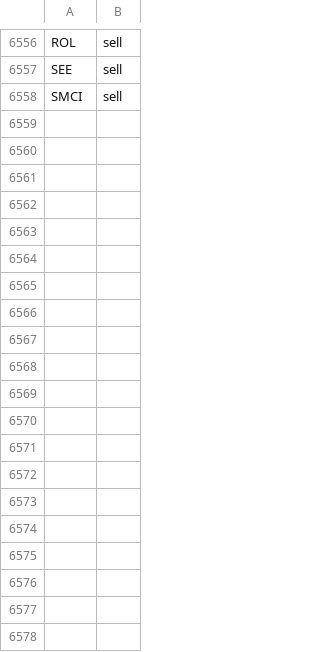
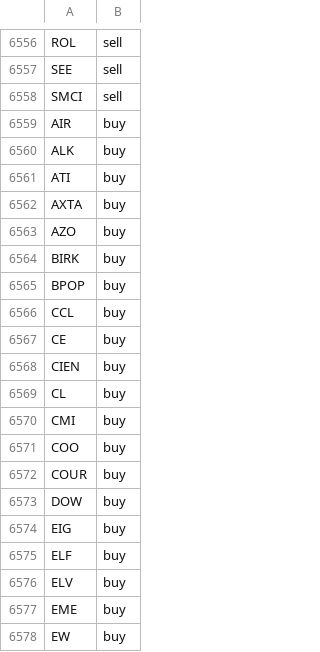
Before and after one commit to jolie-mcdonnell/llm_trader, a CSV file: data/trades_morning.csv, drawn as a sheet; only a part is shown, gaps mark what is left out; the diff covers the shown part only.

```diff
--- a/data/trades_morning.csv
+++ b/data/trades_morning.csv
@@ -6558 +6558,21 @@ SEE,sell
 SMCI,sell
+AIR,buy
+ALK,buy
+ATI,buy
+AXTA,buy
+AZO,buy
+BIRK,buy
+BPOP,buy
+CCL,buy
+CE,buy
+CIEN,buy
+CL,buy
+CMI,buy
+COO,buy
+COUR,buy
+DOW,buy
+EIG,buy
+ELF,buy
+ELV,buy
+EME,buy
+EW,buy
```
Also changed, not shown: 66 added rows elsewhere in this file.
